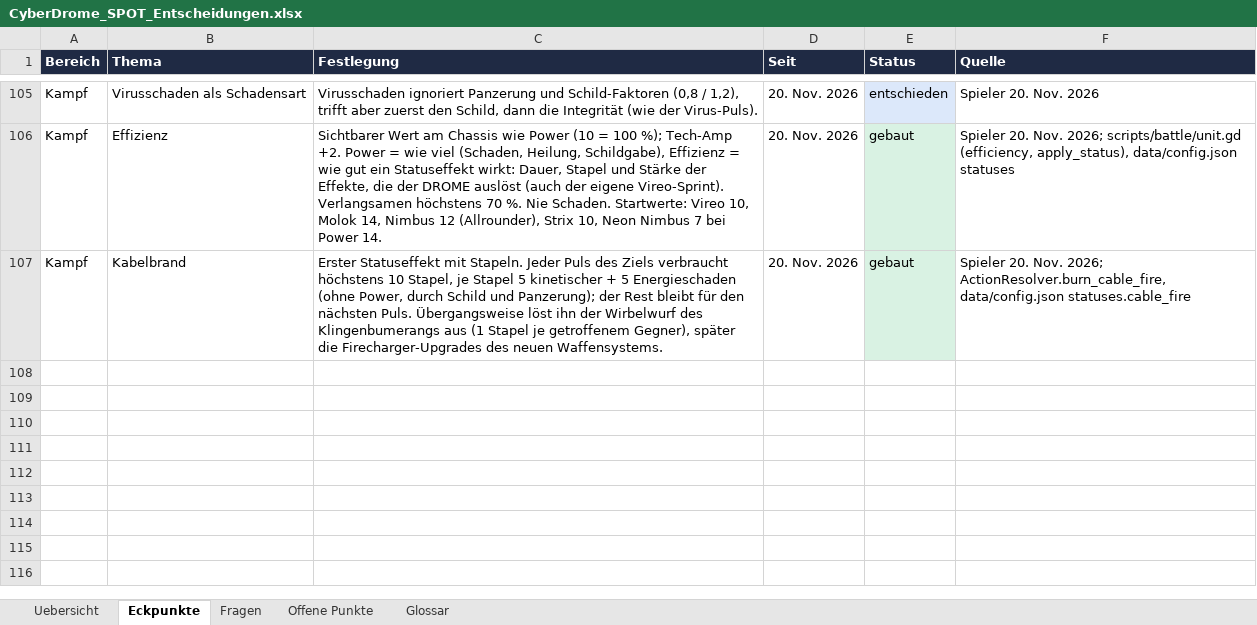
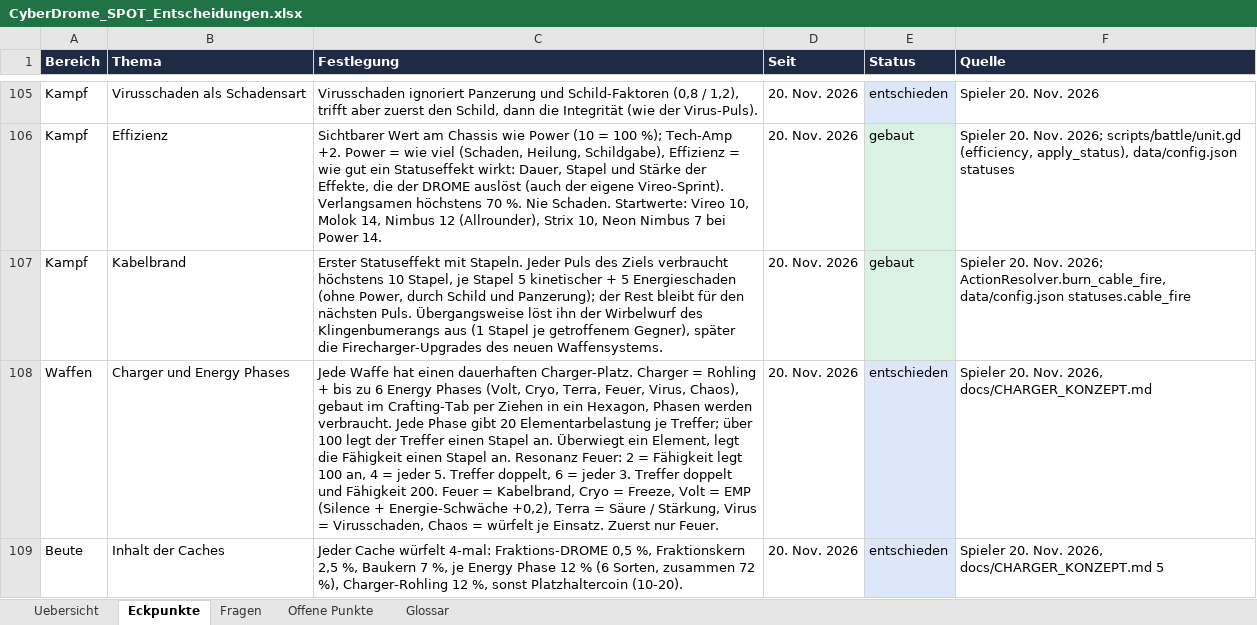
Before and after one commit to Longuspong/CyberDrome, an Excel workbook: docs/spot/CyberDrome_SPOT_Entscheidungen.xlsx, sheet Eckpunkte, drawn as a sheet; only a part is shown, gaps mark what is left out; values as stored, in another font and other column widths than the file's, no borders; the diff names each change by its address in the sheet, - before the commit and + after, or states it on an @@ line.

```diff
--- a/docs/spot/CyberDrome_SPOT_Entscheidungen.xlsx (sheet Eckpunkte)
+++ b/docs/spot/CyberDrome_SPOT_Entscheidungen.xlsx (sheet Eckpunkte)
+row 108: Waffen | Charger und Energy Phases | Jede Waffe hat einen dauerhaften Charger-Platz. Charger = Rohling + bis zu 6 Energy Phases (Volt, Cryo, Terra, Feuer, Virus, Chaos), gebaut im Crafting-Tab per Ziehen in ein Hexagon, Phasen werden verbraucht. Jede Phase gibt 20 Elementarbelastung je Treffer; über 100 legt der Treffer einen Stapel an. Überwiegt ein Element, legt die Fähigkeit einen Stapel an. Resonanz Feuer: 2 = Fähigkeit legt 100 an, 4 = jeder 5. Treffer doppelt, 6 = jeder 3. Treffer doppelt und Fähigkeit 200. Feuer = Kabelbrand, Cryo = Freeze, Volt = EMP (Silence + Energie-Schwäche +0,2), Terra = Säure / Stärkung, Virus = Virusschaden, Chaos = würfelt je Einsatz. Zuerst nur Feuer. | 20. Nov. 2026 | entschieden | Spieler 20. Nov. 2026, docs/CHARGER_KONZEPT.md
+row 109: Beute | Inhalt der Caches | Jeder Cache würfelt 4-mal: Fraktions-DROME 0,5 %, Fraktionskern 2,5 %, Baukern 7 %, je Energy Phase 12 % (6 Sorten, zusammen 72 %), Charger-Rohling 12 %, sonst Platzhaltercoin (10-20). | 20. Nov. 2026 | entschieden | Spieler 20. Nov. 2026, docs/CHARGER_KONZEPT.md 5
```
Also changed, not shown: sheet Offene Punkte, docs/spot/CyberDrome_SPOT_Balance.xlsx, docs/spot/CyberDrome_SPOT_Module.xlsx, 5 other files.
